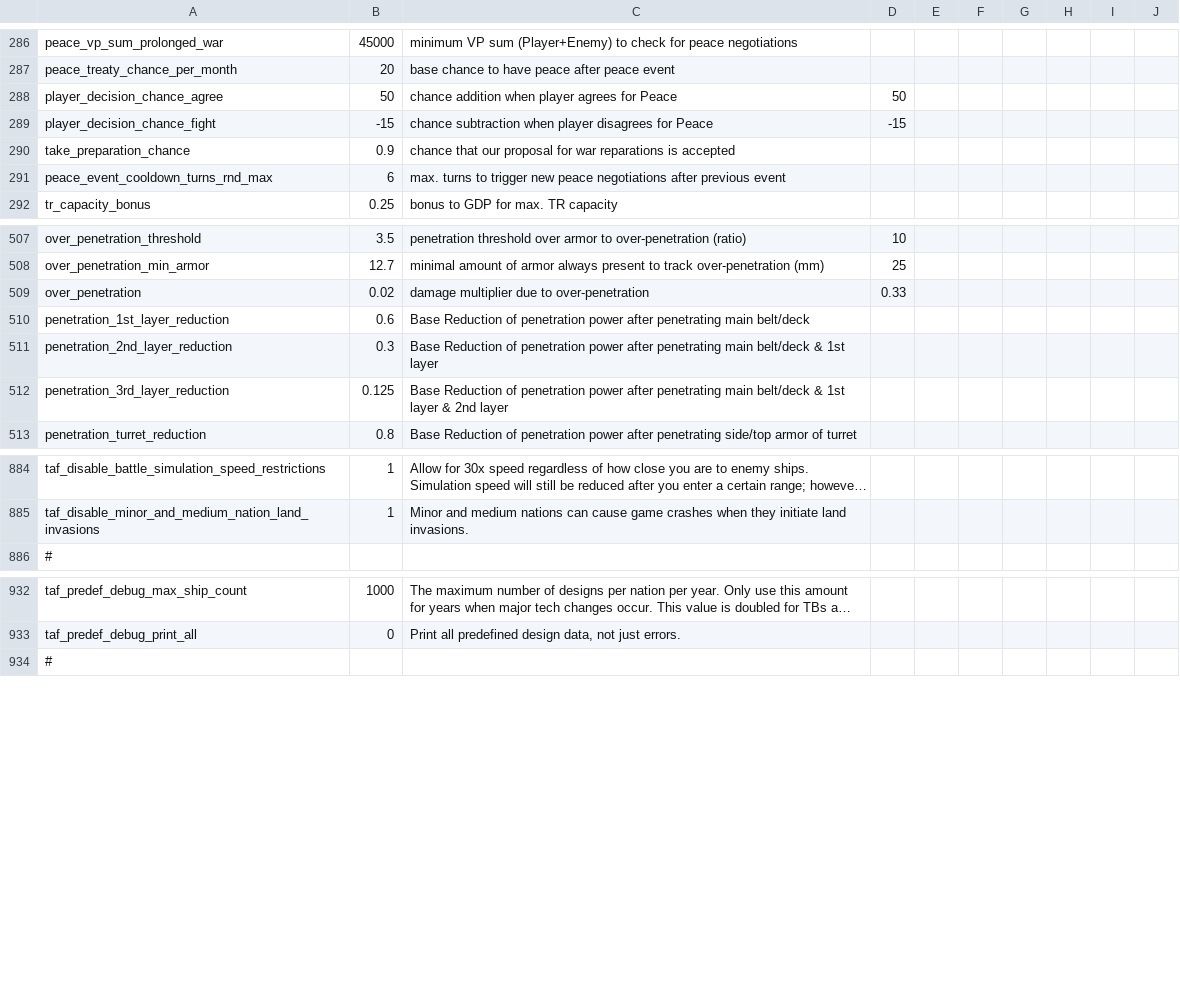
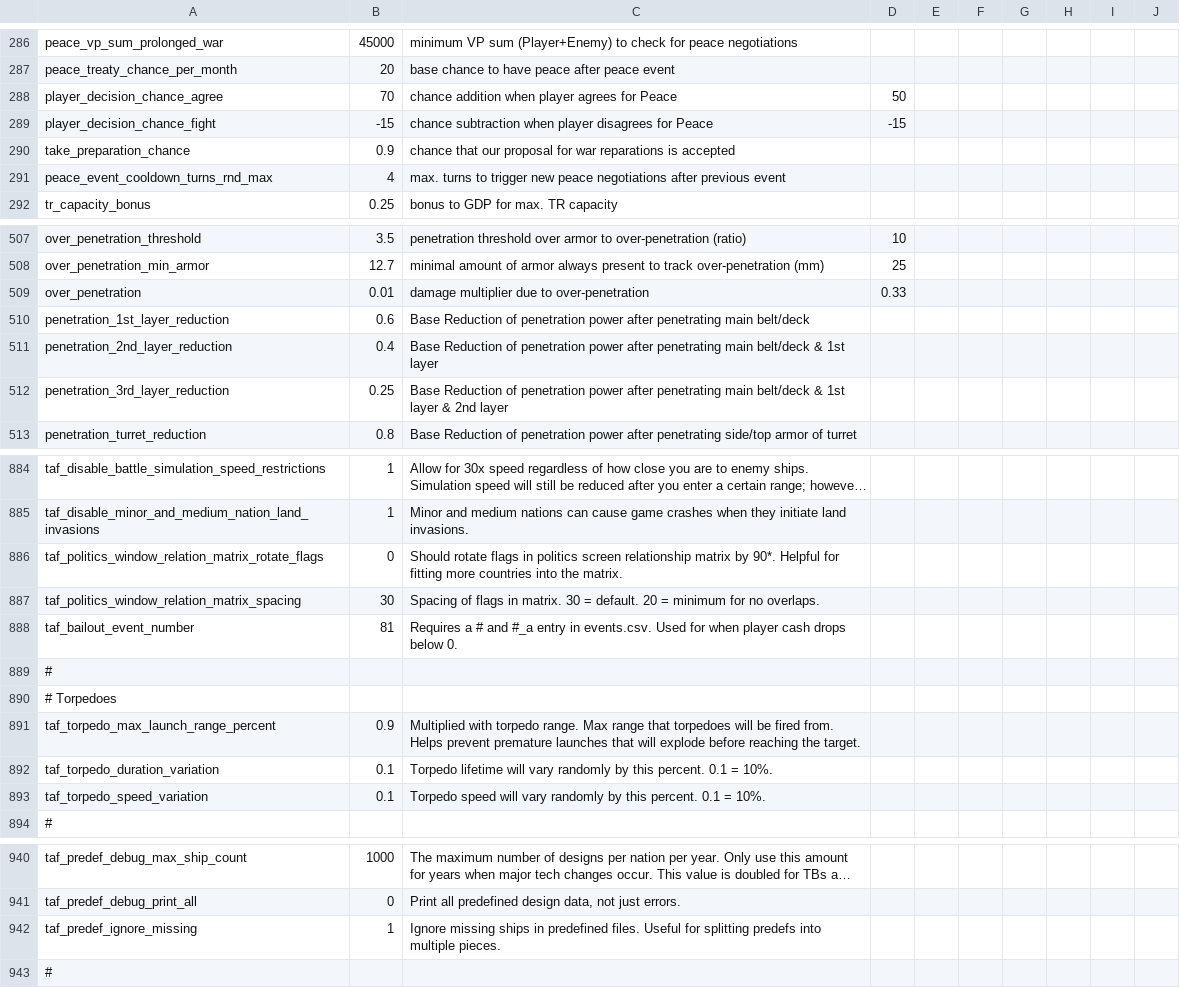
Before and after one commit to prontotorpedo/Dreadnought-Improvement-Project-Modified, a CSV file: params.csv, drawn as a sheet; only a part is shown, gaps mark what is left out; long unchanged cells end in …; the diff covers the shown part only; the diff names each change by its address in the sheet, - before the commit and + after, or states it on an @@ line.

```diff
--- a/params.csv
+++ b/params.csv
-B288: 50
+B288: 70
-B291: 6
+B291: 4
-B509: 0.02
+B509: 0.01
-B511: 0.3
+B511: 0.4
-B512: 0.125
+B512: 0.25
+row 886: taf_politics_window_relation_matrix_rotate_flags | 0 | Should rotate flags in politics screen relationship matrix by 90*. Helpful for fitting more countries into the matrix.
+row 887: taf_politics_window_relation_matrix_spacing | 30 | Spacing of flags in matrix. 30 = default. 20 = minimum for no overlaps.
+row 888: taf_bailout_event_number | 81 | Requires a # and #_a entry in events.csv. Used for when player cash drops below 0.
+row 889: #
+row 890: # Torpedoes
+row 891: taf_torpedo_max_launch_range_percent | 0.9 | Multiplied with torpedo range. Max range that torpedoes will be fired from. Helps prevent premature launches that will explode before reaching the target.
+row 892: taf_torpedo_duration_variation | 0.1 | Torpedo lifetime will vary randomly by this percent. 0.1 = 10%.
+row 893: taf_torpedo_speed_variation | 0.1 | Torpedo speed will vary randomly by this percent. 0.1 = 10%.
+row 942: taf_predef_ignore_missing | 1 | Ignore missing ships in predefined files. Useful for splitting predefs into multiple pieces.
```
Also changed, not shown: 15 edited cells elsewhere in this file, accuraciesEx.csv, players.csv, 21 other files.
